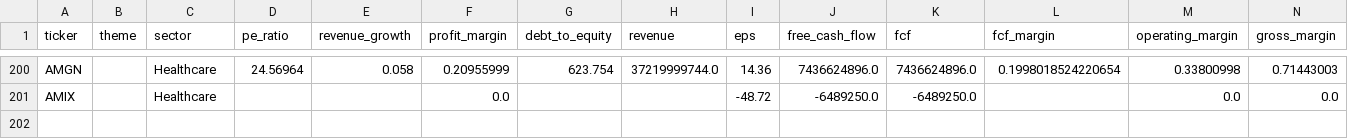
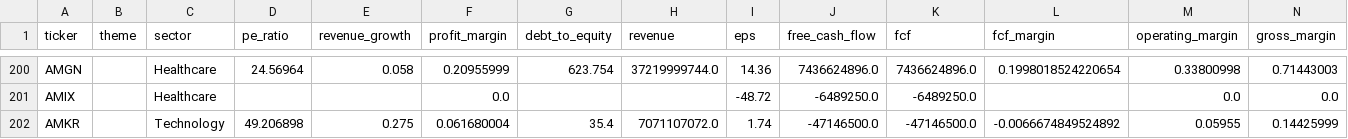
Before and after one commit to YuzeJ21/Stock-Analysis, a CSV file: data/fundamentals.csv, drawn as a sheet; only a part is shown, gaps mark what is left out; rows hold the shown columns only; the diff names each change by its address in the sheet, - before the commit and + after, or states it on an @@ line.

```diff
--- a/data/fundamentals.csv
+++ b/data/fundamentals.csv
+row 202: AMKR |  | Technology | 49.206898 | 0.275 | 0.061680004 | 35.4 | 7071107072.0 | 1.74 | -47146500.0 | -47146500.0 | -0.0066674849524892 | 0.05955 | 0.14425999
```
Also changed, not shown: data/reviewed_batch_proofs.csv.
